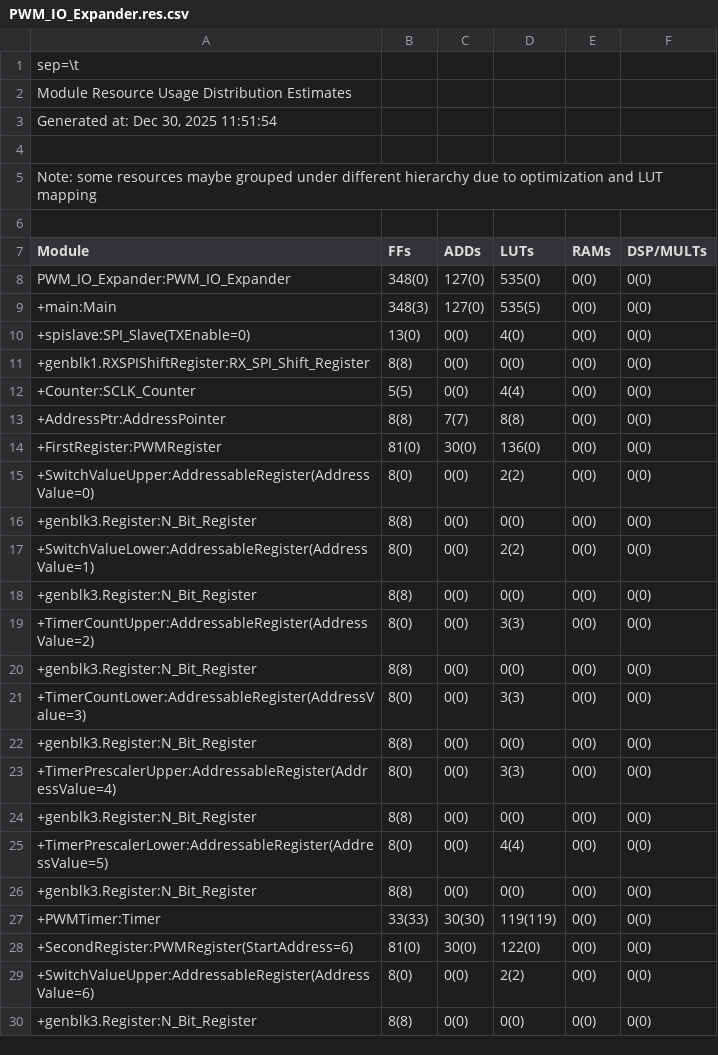
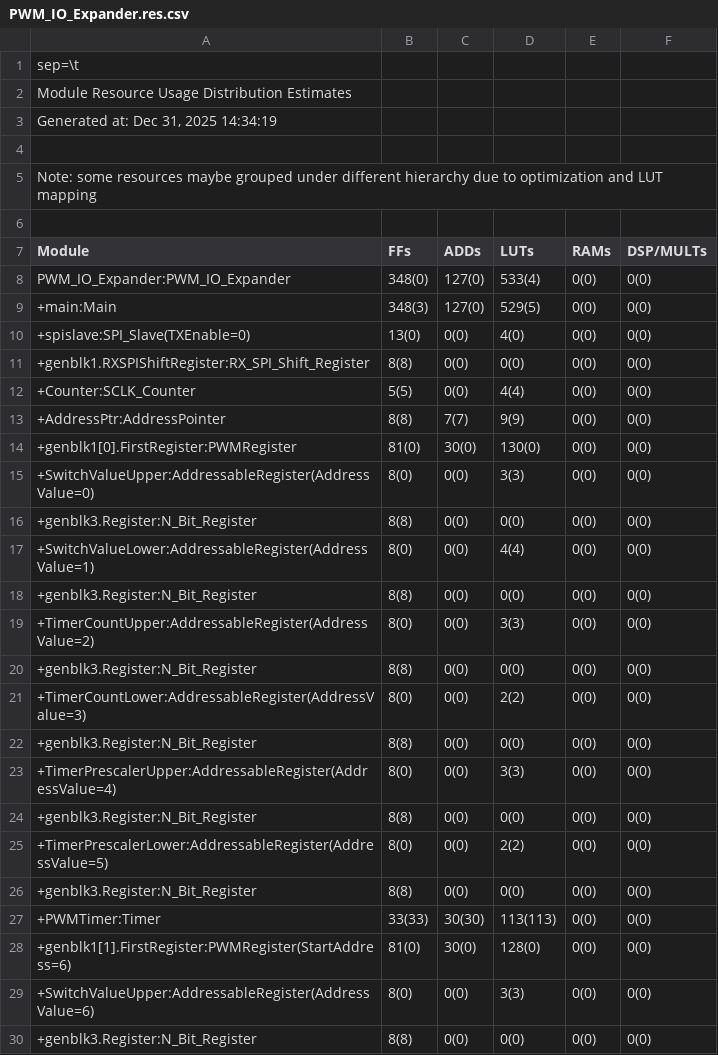
Before and after one commit to TimothyMarchant/PWM_IO_Expander, a CSV file: outflow/PWM_IO_Expander.res.csv, drawn as a sheet; only a part is shown; the diff covers the shown part only.

```diff
--- a/outflow/PWM_IO_Expander.res.csv
+++ b/outflow/PWM_IO_Expander.res.csv
@@ -2,3 +2,3 @@ sep=\t
 Module Resource Usage Distribution Estimates
-Generated at: Dec 30, 2025 11:51:54
+Generated at: Dec 31, 2025 14:34:19
 
@@ -7,4 +7,4 @@ Note: some resources maybe grouped under different hierarchy due to optimization
 Module	       FFs	      ADDs	      LUTs	      RAMs	 DSP/MULTs
-PWM_IO_Expander:PWM_IO_Expander                             	   348(0)	   127(0)	   535(0)	     0(0)	     0(0)	
- +main:Main                                                 	   348(3)	   127(0)	   535(5)	     0(0)	     0(0)	
+PWM_IO_Expander:PWM_IO_Expander                             	   348(0)	   127(0)	   533(4)	     0(0)	     0(0)	
+ +main:Main                                                 	   348(3)	   127(0)	   529(5)	     0(0)	     0(0)	
   +spislave:SPI_Slave(TXEnable=0)                           	    13(0)	     0(0)	     4(0)	     0(0)	     0(0)	
@@ -12,7 +12,7 @@ PWM_IO_Expander:PWM_IO_Expander                             	   348(0)	   127(0)
    +Counter:SCLK_Counter                                    	     5(5)	     0(0)	     4(4)	     0(0)	     0(0)	
-  +AddressPtr:AddressPointer                                	     8(8)	     7(7)	     8(8)	     0(0)	     0(0)	
-  +FirstRegister:PWMRegister                                	    81(0)	    30(0)	   136(0)	     0(0)	     0(0)	
-   +SwitchValueUpper:AddressableRegister(AddressValue=0)    	     8(0)	     0(0)	     2(2)	     0(0)	     0(0)	
+  +AddressPtr:AddressPointer                                	     8(8)	     7(7)	     9(9)	     0(0)	     0(0)	
+  +genblk1[0].FirstRegister:PWMRegister                     	    81(0)	    30(0)	   130(0)	     0(0)	     0(0)	
+   +SwitchValueUpper:AddressableRegister(AddressValue=0)    	     8(0)	     0(0)	     3(3)	     0(0)	     0(0)	
     +genblk3.Register:N_Bit_Register                        	     8(8)	     0(0)	     0(0)	     0(0)	     0(0)	
-   +SwitchValueLower:AddressableRegister(AddressValue=1)    	     8(0)	     0(0)	     2(2)	     0(0)	     0(0)	
+   +SwitchValueLower:AddressableRegister(AddressValue=1)    	     8(0)	     0(0)	     4(4)	     0(0)	     0(0)	
     +genblk3.Register:N_Bit_Register                        	     8(8)	     0(0)	     0(0)	     0(0)	     0(0)	
@@ -20,3 +20,3 @@ PWM_IO_Expander:PWM_IO_Expander                             	   348(0)	   127(0)
     +genblk3.Register:N_Bit_Register                        	     8(8)	     0(0)	     0(0)	     0(0)	     0(0)	
-   +TimerCountLower:AddressableRegister(AddressValue=3)     	     8(0)	     0(0)	     3(3)	     0(0)	     0(0)	
+   +TimerCountLower:AddressableRegister(AddressValue=3)     	     8(0)	     0(0)	     2(2)	     0(0)	     0(0)	
     +genblk3.Register:N_Bit_Register                        	     8(8)	     0(0)	     0(0)	     0(0)	     0(0)	
@@ -24,7 +24,7 @@ PWM_IO_Expander:PWM_IO_Expander                             	   348(0)	   127(0)
     +genblk3.Register:N_Bit_Register                        	     8(8)	     0(0)	     0(0)	     0(0)	     0(0)	
-   +TimerPrescalerLower:AddressableRegister(AddressValue=5) 	     8(0)	     0(0)	     4(4)	     0(0)	     0(0)	
+   +TimerPrescalerLower:AddressableRegister(AddressValue=5) 	     8(0)	     0(0)	     2(2)	     0(0)	     0(0)	
     +genblk3.Register:N_Bit_Register                        	     8(8)	     0(0)	     0(0)	     0(0)	     0(0)	
-   +PWMTimer:Timer                                          	   33(33)	   30(30)	 119(119)	     0(0)	     0(0)	
-  +SecondRegister:PWMRegister(StartAddress=6)               	    81(0)	    30(0)	   122(0)	     0(0)	     0(0)	
-   +SwitchValueUpper:AddressableRegister(AddressValue=6)    	     8(0)	     0(0)	     2(2)	     0(0)	     0(0)	
+   +PWMTimer:Timer                                          	   33(33)	   30(30)	 113(113)	     0(0)	     0(0)	
+  +genblk1[1].FirstRegister:PWMRegister(StartAddress=6)     	    81(0)	    30(0)	   128(0)	     0(0)	     0(0)	
+   +SwitchValueUpper:AddressableRegister(AddressValue=6)    	     8(0)	     0(0)	     3(3)	     0(0)	     0(0)	
     +genblk3.Register:N_Bit_Register                        	     8(8)	     0(0)	     0(0)	     0(0)	     0(0)	
```
Also changed, not shown: 10 edited cells elsewhere in this file, 22 other files.
